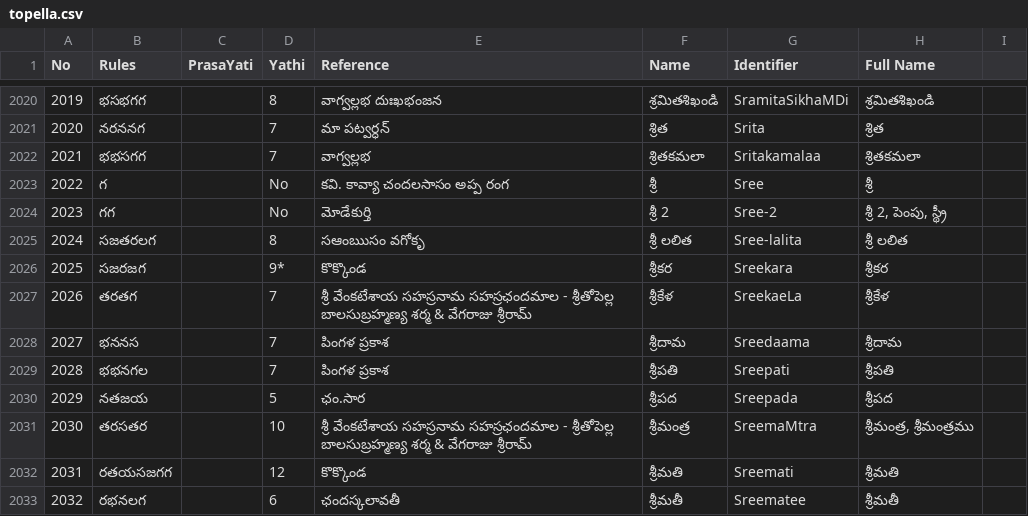
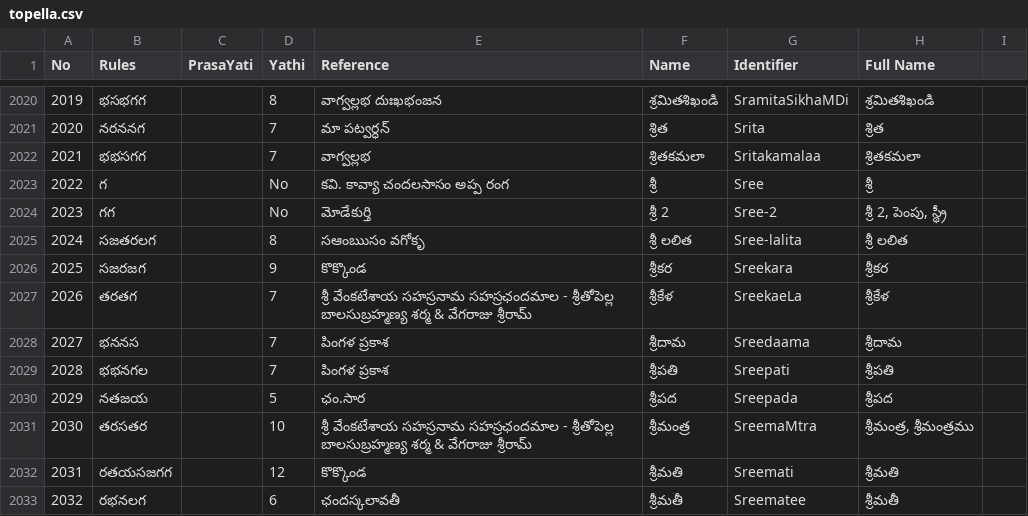
Before and after one commit to miriyald/Chandam, a CSV file: Chandam.Config/Rules/topella.csv, drawn as a sheet; only a part is shown, gaps mark what is left out; the diff covers the shown part only.

```diff
--- a/Chandam.Config/Rules/topella.csv
+++ b/Chandam.Config/Rules/topella.csv
@@ -2026 +2026 @@
-2025,సజరజగ,,9*,కొక్కొండ,శ్రీకర,Sreekara,శ్రీకర
+2025,సజరజగ,,9,కొక్కొండ,శ్రీకర,Sreekara,శ్రీకర ,
```
Also changed, not shown: 15 edited cells elsewhere in this file, 10 other files.
